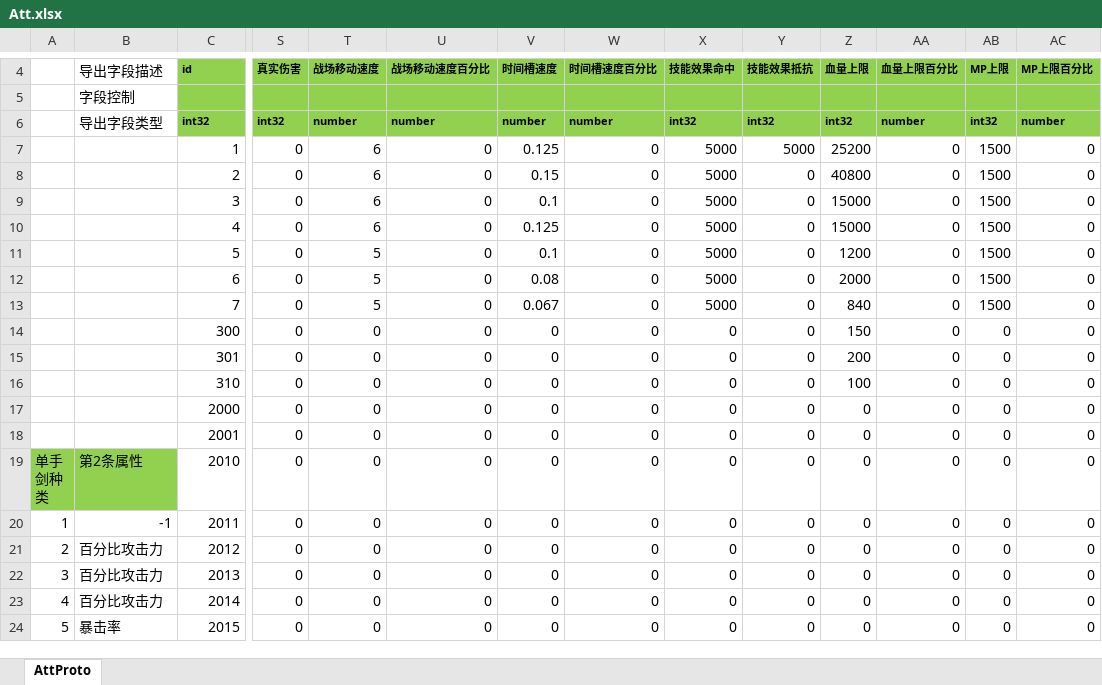
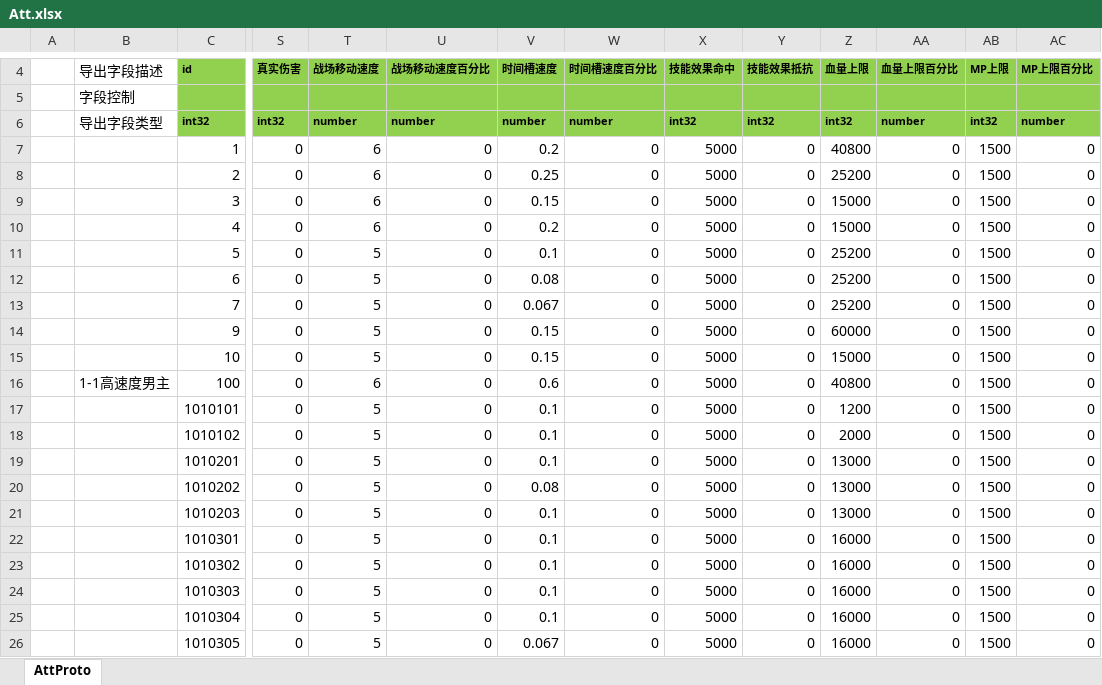
Before and after one commit to east-eden/server_bin, an Excel workbook: config/excel/Att.xlsx, sheet AttProto, drawn as a sheet; only a part is shown, gaps mark what is left out; the shorter side is filled out with more unchanged rows; values as stored, in another font and other column widths than the file's, no borders; rows hold the shown columns only; the diff covers the shown part only; the diff names each change by its address in the sheet, - before the commit and + after, or states it on an @@ line.

```diff
--- a/config/excel/Att.xlsx (sheet AttProto)
+++ b/config/excel/Att.xlsx (sheet AttProto)
-V7: 0.125
+V7: 0.2
-Y7: 5000
+Y7: 0
-Z7: 25200
+Z7: 40800
-V8: 0.15
+V8: 0.25
-Z8: 40800
+Z8: 25200
-V9: 0.1
+V9: 0.15
-V10: 0.125
+V10: 0.2
-Z11: 1200
+Z11: 25200
-Z12: 2000
+Z12: 25200
-Z13: 840
+Z13: 25200
+row 14:  |  | 9 | 0 | 5 | 0 | 0.15 | 0 | 5000 | 0 | 60000 | 0 | 1500 | 0
+row 15:  |  | 10 | 0 | 5 | 0 | 0.15 | 0 | 5000 | 0 | 15000 | 0 | 1500 | 0
+row 16:  | 1-1高速度男主 | 100 | 0 | 6 | 0 | 0.6 | 0 | 5000 | 0 | 40800 | 0 | 1500 | 0
+row 17:  |  | 1010101 | 0 | 5 | 0 | 0.1 | 0 | 5000 | 0 | 1200 | 0 | 1500 | 0
+row 18:  |  | 1010102 | 0 | 5 | 0 | 0.1 | 0 | 5000 | 0 | 2000 | 0 | 1500 | 0
+row 19:  |  | 1010201 | 0 | 5 | 0 | 0.1 | 0 | 5000 | 0 | 13000 | 0 | 1500 | 0
+row 20:  |  | 1010202 | 0 | 5 | 0 | 0.08 | 0 | 5000 | 0 | 13000 | 0 | 1500 | 0
+row 21:  |  | 1010203 | 0 | 5 | 0 | 0.1 | 0 | 5000 | 0 | 13000 | 0 | 1500 | 0
+row 22:  |  | 1010301 | 0 | 5 | 0 | 0.1 | 0 | 5000 | 0 | 16000 | 0 | 1500 | 0
+row 23:  |  | 1010302 | 0 | 5 | 0 | 0.1 | 0 | 5000 | 0 | 16000 | 0 | 1500 | 0
+row 24:  |  | 1010303 | 0 | 5 | 0 | 0.1 | 0 | 5000 | 0 | 16000 | 0 | 1500 | 0
+row 25:  |  | 1010304 | 0 | 5 | 0 | 0.1 | 0 | 5000 | 0 | 16000 | 0 | 1500 | 0
+row 26:  |  | 1010305 | 0 | 5 | 0 | 0.067 | 0 | 5000 | 0 | 16000 | 0 | 1500 | 0
```
Also changed, not shown: 6 added rows elsewhere in this sheet, formulas that keep their value, config/excel/BattleWave.xlsx, config/excel/Hero.xlsx, 35 other files.
